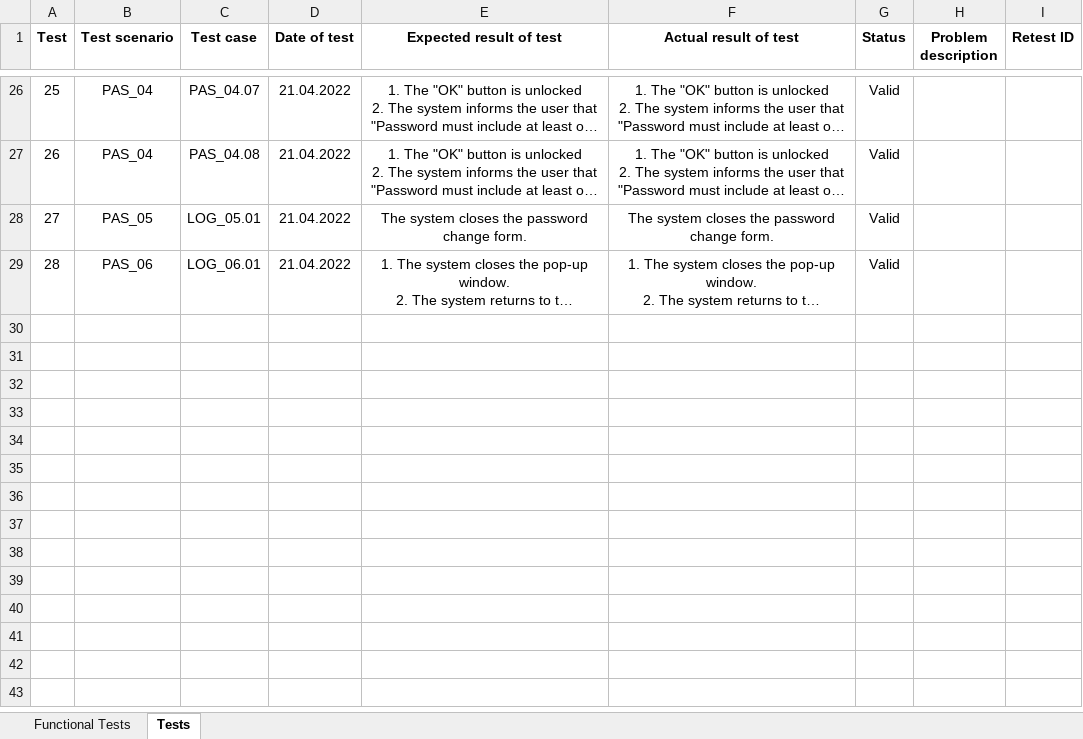
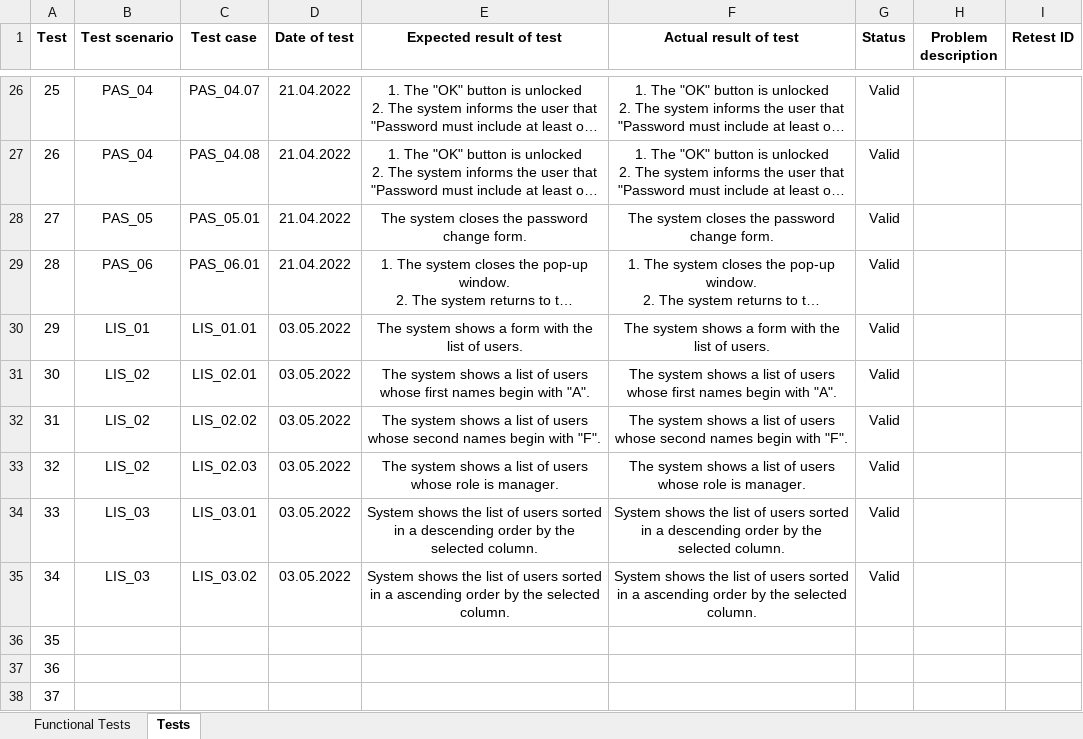
Before and after one commit to SykituS/HospitalSystem, an Excel workbook: Documents/System administration/Functional Tests - System administration module.xlsx, sheet Tests, drawn as a sheet; only a part is shown, gaps mark what is left out; long unchanged cells end in …; values as stored, in another font and other column widths than the file's, no borders; the diff names each change by its address in the sheet, - before the commit and + after, or states it on an @@ line.

Commit message:
Updated Functional Tests - System administration module.xlsx - added tests for viewing, sorting and filtering the list of users.

```diff
--- a/Documents/System administration/Functional Tests - System administration module.xlsx (sheet Tests)
+++ b/Documents/System administration/Functional Tests - System administration module.xlsx (sheet Tests)
-C28 (Test case): LOG_05.01
+C28 (Test case): PAS_05.01
-C29 (Test case): LOG_06.01
+C29 (Test case): PAS_06.01
+row 30: 29 | LIS_01 | LIS_01.01 | 03.05.2022 | The system shows a form with the list of users. | The system shows a form with the list of users. | Valid
+row 31: 30 | LIS_02 | LIS_02.01 | 03.05.2022 | The system shows a list of users whose first names begin with "A". | The system shows a list of users whose first names begin with "A". | Valid
+row 32: 31 | LIS_02 | LIS_02.02 | 03.05.2022 | The system shows a list of users whose second names begin with "F". | The system shows a list of users whose second names begin with "F". | Valid
+row 33: 32 | LIS_02 | LIS_02.03 | 03.05.2022 | The system shows a list of users whose role is manager. | The system shows a list of users whose role is manager. | Valid
+row 34: 33 | LIS_03 | LIS_03.01 | 03.05.2022 | System shows the list of users sorted in a descending order by the selected column. | System shows the list of users sorted in a descending order by the selected column. | Valid
+row 35: 34 | LIS_03 | LIS_03.02 | 03.05.2022 | System shows the list of users sorted in a ascending order by the selected column. | System shows the list of users sorted in a ascending order by the selected column. | Valid
+row 36: 35
+row 37: 36
+row 38: 37
```
Also changed, not shown: sheet Functional Tests.
